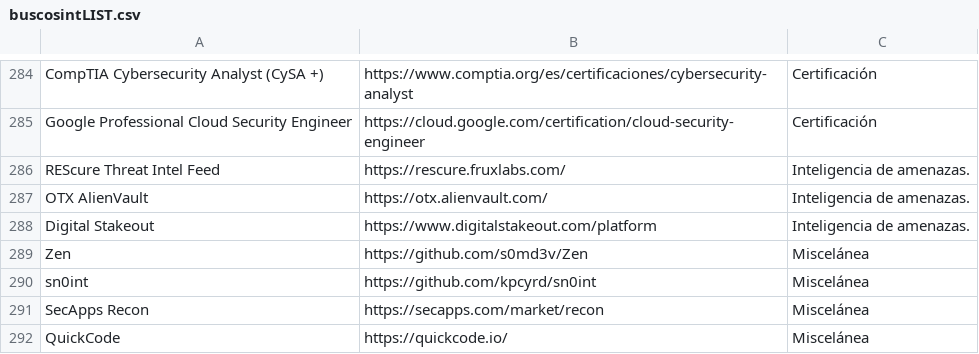
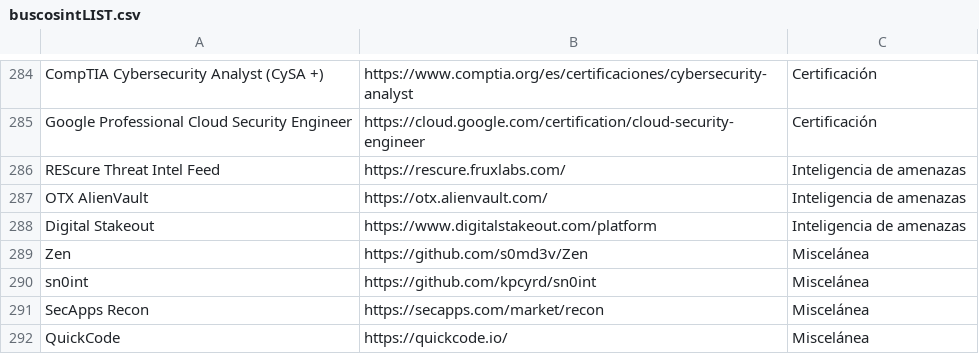
Before and after one commit to Eclectikus/buscosint, a CSV file: data/buscosintLIST.csv, drawn as a sheet; only a part is shown, gaps mark what is left out; the diff covers the shown part only.

```diff
--- a/data/buscosintLIST.csv
+++ b/data/buscosintLIST.csv
@@ -285,5 +285,5 @@
 "Google Professional Cloud Security Engineer","https://cloud.google.com/certification/cloud-security-engineer","Certificación"
-"REScure Threat Intel Feed","https://rescure.fruxlabs.com/ ","Inteligencia de amenazas."
-"OTX AlienVault","https://otx.alienvault.com/","Inteligencia de amenazas."
-"Digital Stakeout","https://www.digitalstakeout.com/platform","Inteligencia de amenazas."
+"REScure Threat Intel Feed","https://rescure.fruxlabs.com/ ","Inteligencia de amenazas"
+"OTX AlienVault","https://otx.alienvault.com/","Inteligencia de amenazas"
+"Digital Stakeout","https://www.digitalstakeout.com/platform","Inteligencia de amenazas"
 "Zen","https://github.com/s0md3v/Zen","Miscelánea"
```
Also changed, not shown: 5 added rows and 18 edited cells elsewhere in this file, data/buscosintHISP.csv.
